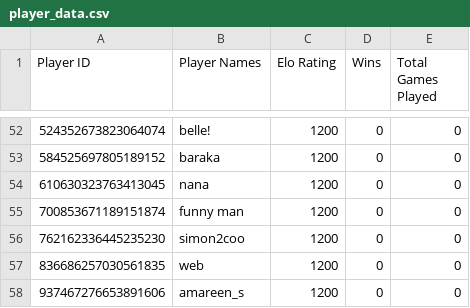
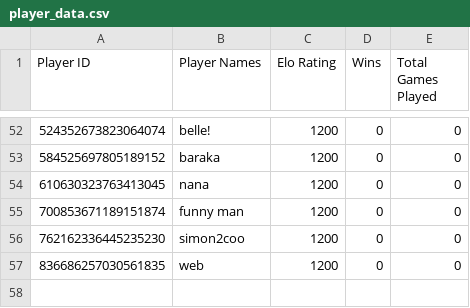
Before and after one commit to angelogener/VolleyBot, a CSV file: player_data.csv, drawn as a sheet; only a part is shown, gaps mark what is left out.

Commit message:
Fixed Player Data Processing

```diff
--- a/player_data.csv
+++ b/player_data.csv
@@ -57,2 +57 @@ Player ID,Player Names,Elo Rating,Wins,Total Games Played
 836686257030561835,web,1200,0,0
-937467276653891606,amareen_s,1200,0,0
```
Also changed, not shown: 3 other files.
